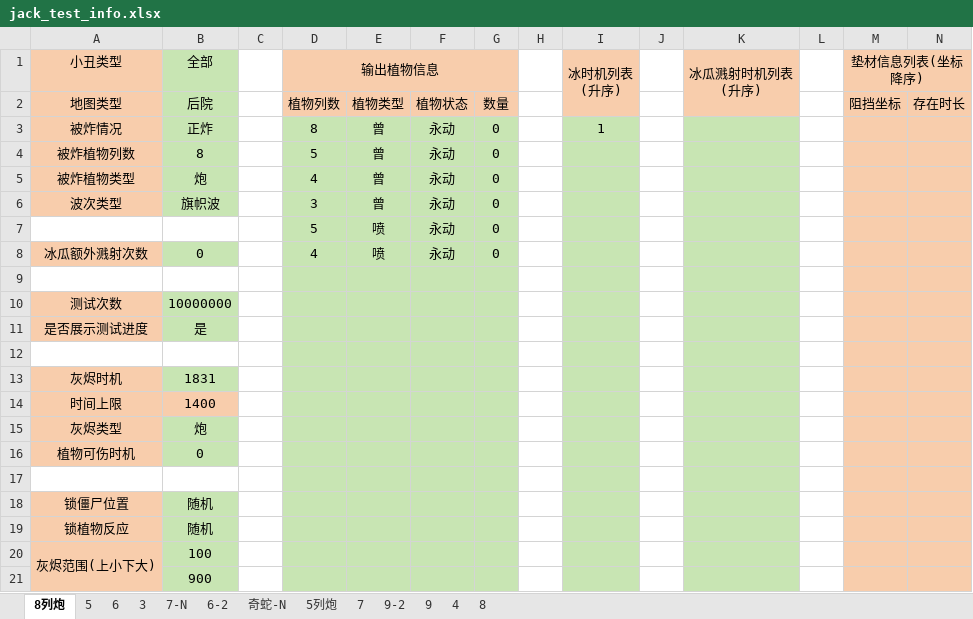
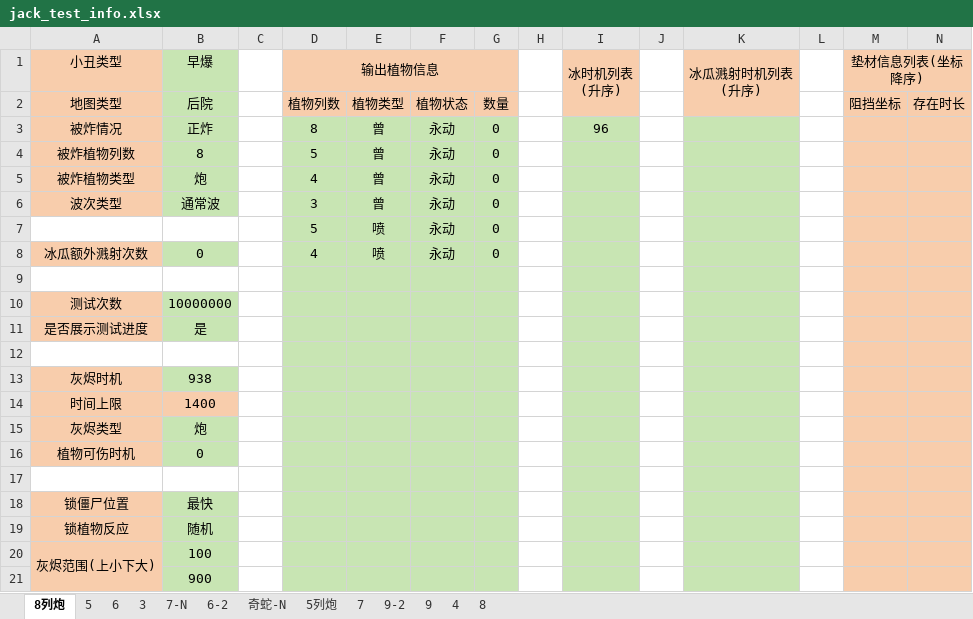
Before and after one commit to Leonhardqwq/simu_cpp, an Excel workbook: Jack/jack_test_info.xlsx, sheet 8列炮, drawn as a sheet; values as stored, in another font and other column widths than the file's, no borders; the diff names each change by its address in the sheet, - before the commit and + after, or states it on an @@ line.

Commit message:
modified:   Jack/jack_config.json 	modified:   Jack/jack_test_info.xlsx 	modified:   output.csv 	modified:   test.cpp

```diff
--- a/Jack/jack_test_info.xlsx (sheet 8列炮)
+++ b/Jack/jack_test_info.xlsx (sheet 8列炮)
-B1: 全部
+B1: 早爆
-I3 (冰时机列表 (升序)): 1
+I3 (冰时机列表 (升序)): 96
-B6 (早爆): 旗帜波
+B6 (早爆): 通常波
-B13 (早爆): 1831
+B13 (早爆): 938
-B18 (早爆): 随机
+B18 (早爆): 最快
```
Also changed, not shown: 3 other files.
